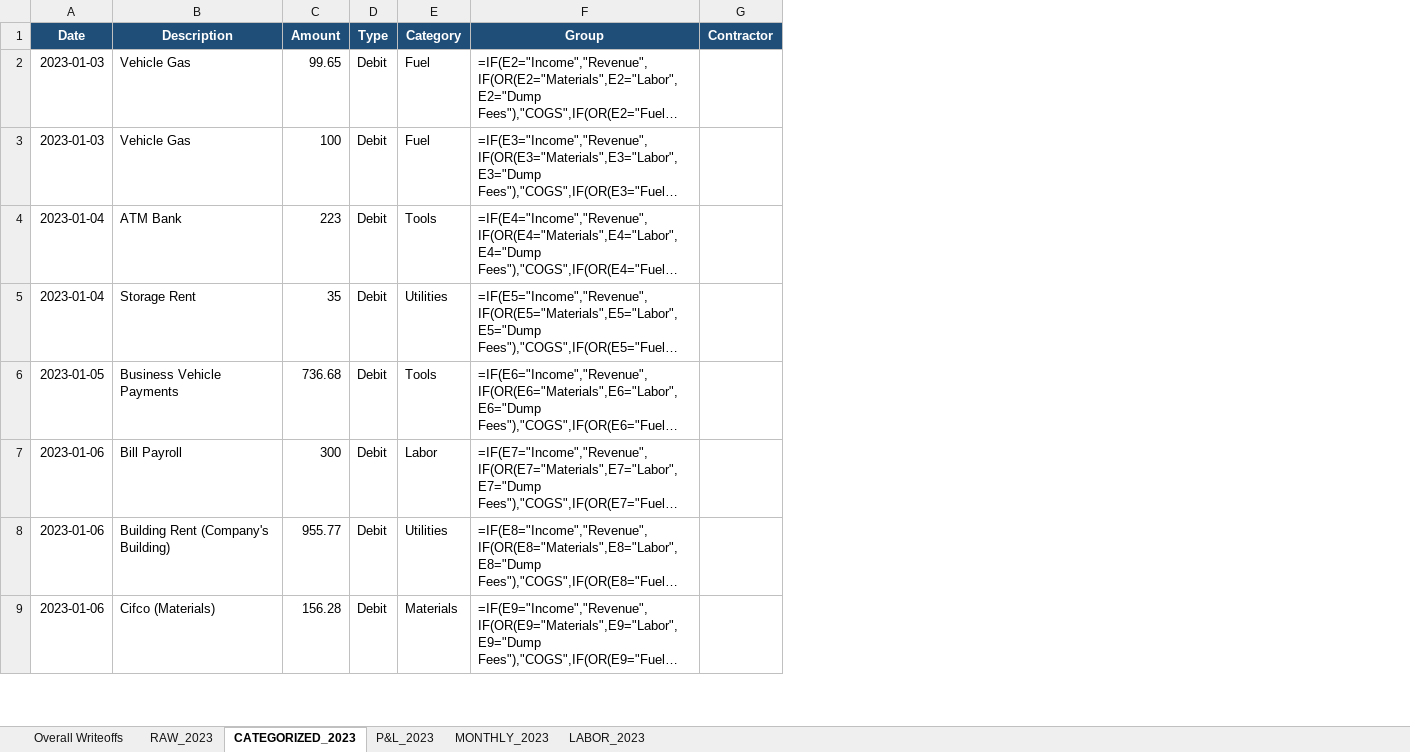
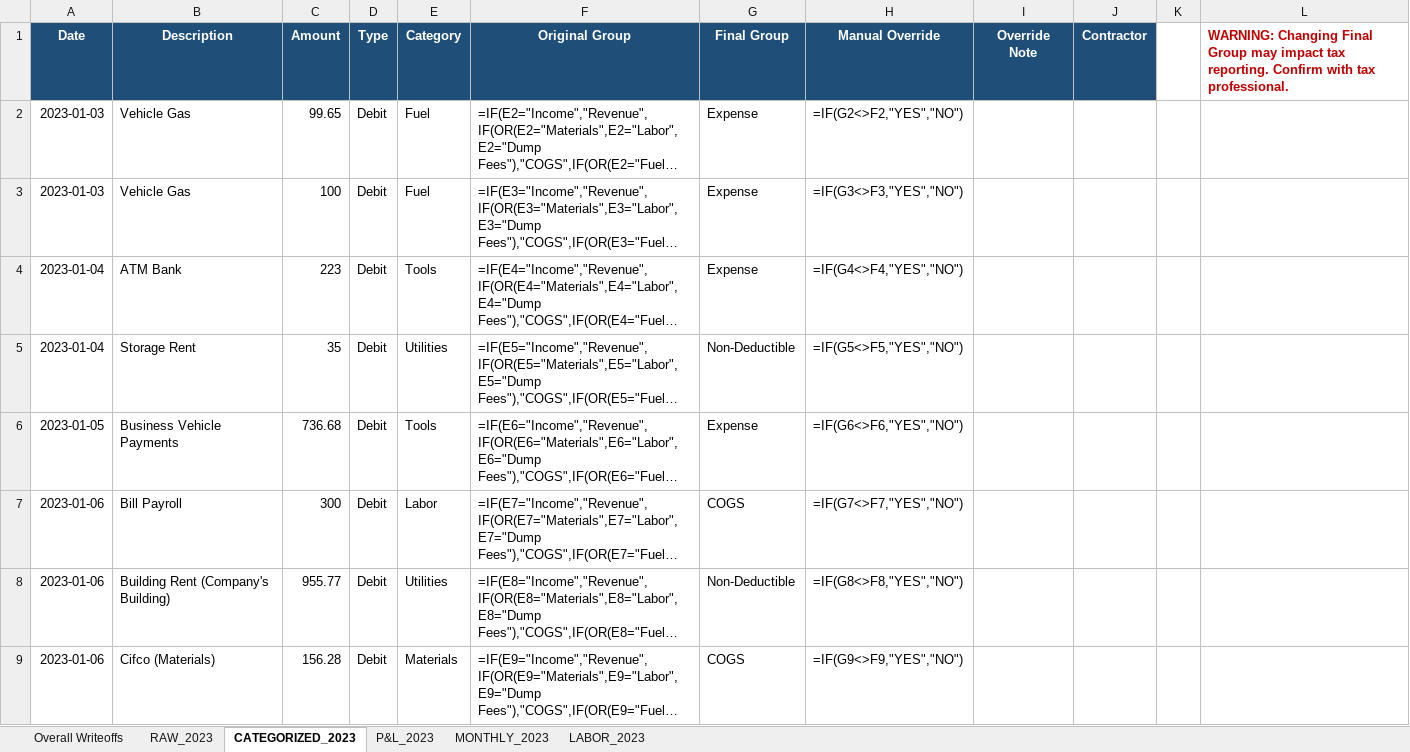
Before and after one commit to tonybeal40/contractor-growth-system, an Excel workbook: bill-docs-k7m2v9/AllPro_Tax_2023.xlsx, sheet CATEGORIZED_2023, drawn as a sheet; only a part is shown; long unchanged cells end in …; values as stored, in another font and other column widths than the file's, no borders; formulas without a stored value are shown as written; conditional formats not drawn; the diff names each change by its address in the sheet, - before the commit and + after, or states it on an @@ line.

Commit message:
Enforce separate 2023/2025 handoff files and add override-safe workbook outputs

```diff
--- a/bill-docs-k7m2v9/AllPro_Tax_2023.xlsx (sheet CATEGORIZED_2023)
+++ b/bill-docs-k7m2v9/AllPro_Tax_2023.xlsx (sheet CATEGORIZED_2023)
+column G (Final Group), rows 2-9: Expense | Expense | Expense | Non-Deductible | Expense | COGS | Non-Deductible | COGS
+column H (Manual Override), rows 2-9: =IF(G2<>F2,"YES","NO") | =IF(G3<>F3,"YES","NO") | =IF(G4<>F4,"YES","NO") | =IF(G5<>F5,"YES","NO") | =IF(G6<>F6,"YES","NO") | =IF(G7<>F7,"YES","NO") | =IF(G8<>F8,"YES","NO") | =IF(G9<>F9,"YES","NO")
+column I (Override Note), empty
+column K, empty
+column L, row 1: WARNING: Changing Final Group may impact tax reporting. Confirm with tax professional.
-F1: Group
+F1: Original Group
```
Also changed, not shown: sheet MONTHLY_2023, sheet P&L_2023, sheet LABOR_2023, bill-docs-k7m2v9/AllPro_Tax_2025.xlsx, 7 other files.
